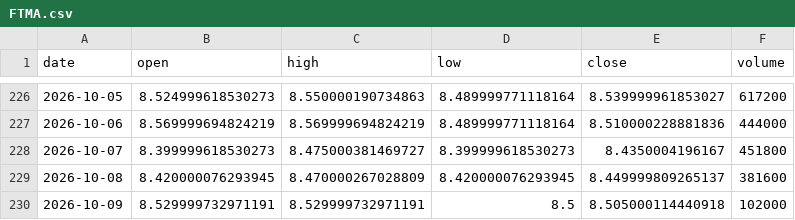
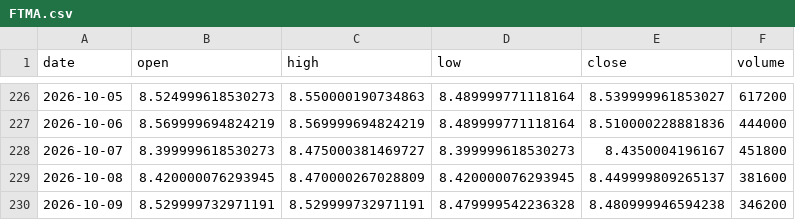
Before and after one commit to aigenmod/munidata, a CSV file: data/FTMA.csv, drawn as a sheet; only a part is shown, gaps mark what is left out.

```diff
--- a/data/FTMA.csv
+++ b/data/FTMA.csv
@@ -229,2 +229,2 @@ date,open,high,low,close,volume
 2026-10-08,8.420000076293945,8.470000267028809,8.420000076293945,8.449999809265137,381600
-2026-10-09,8.529999732971191,8.529999732971191,8.5,8.505000114440918,102000
+2026-10-09,8.529999732971191,8.529999732971191,8.479999542236328,8.480999946594238,346200
```
Also changed, not shown: data/VMATX.csv, data/fred_DFF_DFEDTAR_DFEDTARU_DFEDTARL.csv, 1 other file.
